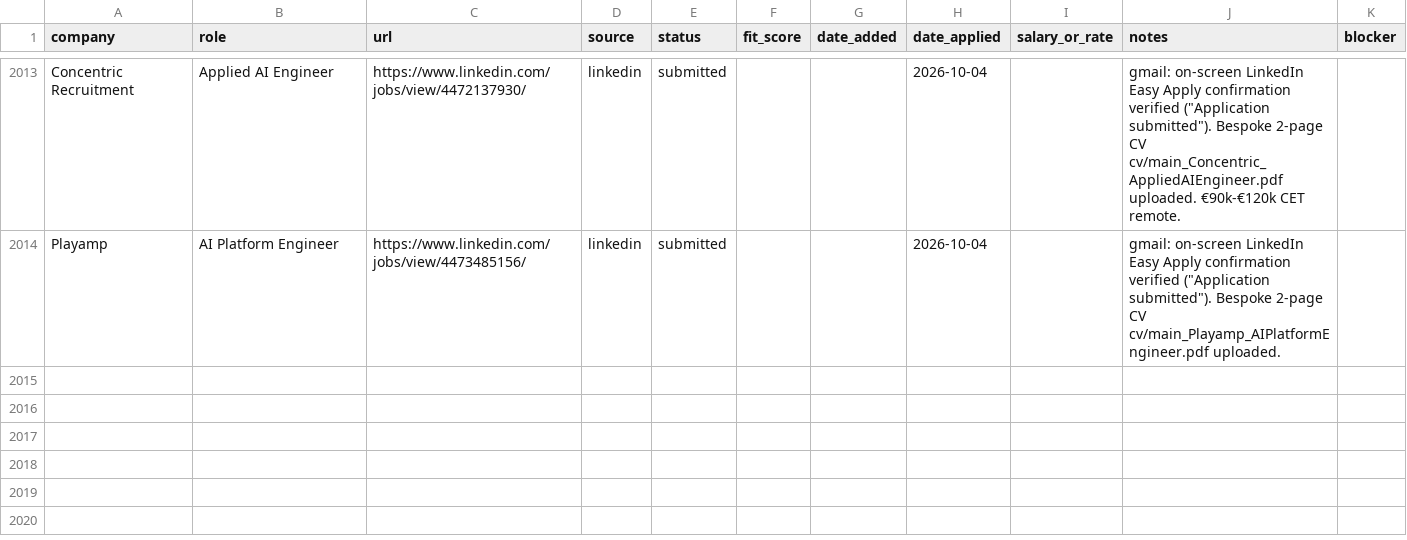
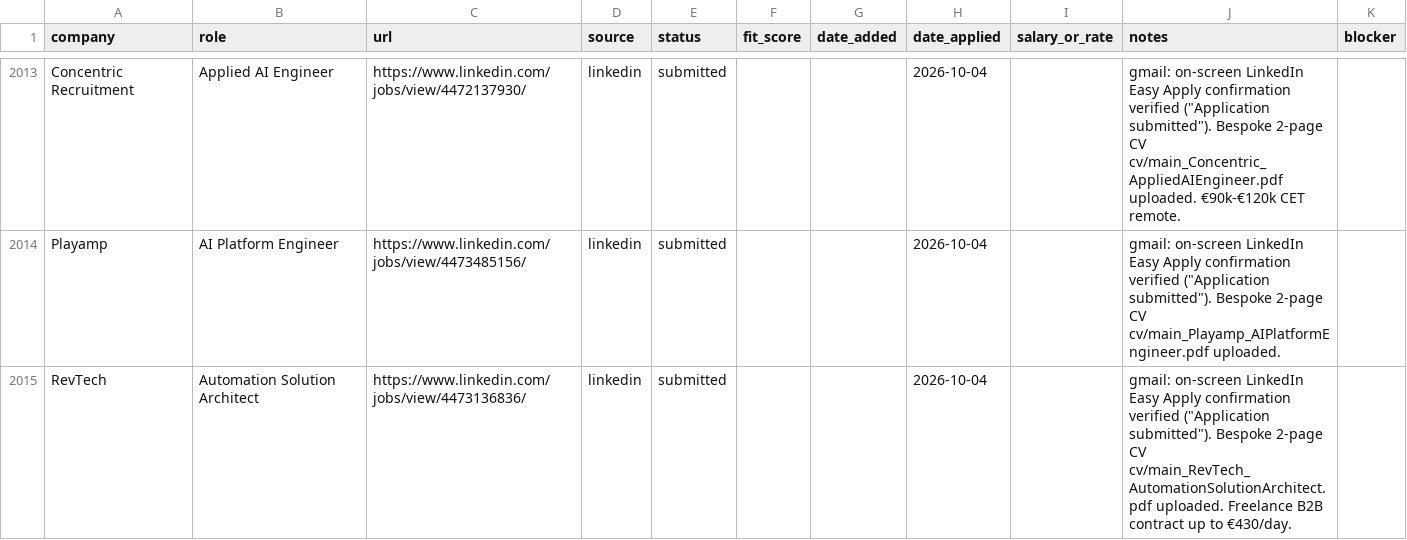
Before and after one commit to prab-gupta/job-hunt, a CSV file: applications.csv, drawn as a sheet; only a part is shown, gaps mark what is left out.

Commit message:
feat(apply): submit RevTech Automation Solution Architect (#55)

```diff
--- a/applications.csv
+++ b/applications.csv
@@ -2128 +2128,2 @@ Concentric Recruitment,Applied AI Engineer,https://www.linkedin.com/jobs/view/44
 Playamp,AI Platform Engineer,https://www.linkedin.com/jobs/view/4473485156/,linkedin,submitted,,,2026-10-04,,"gmail: on-screen LinkedIn Easy Apply confirmation verified (""Application submitted""). Bespoke 2-page CV cv/main_Playamp_AIPlatformEngineer.pdf uploaded.",
+RevTech,Automation Solution Architect,https://www.linkedin.com/jobs/view/4473136836/,linkedin,submitted,,,2026-10-04,,"gmail: on-screen LinkedIn Easy Apply confirmation verified (""Application submitted""). Bespoke 2-page CV cv/main_RevTech_AutomationSolutionArchitect.pdf uploaded. Freelance B2B contract up to €430/day.",
```
Also changed, not shown: data/csvs/applications.csv, loop/applications.csv, 2 other files.
